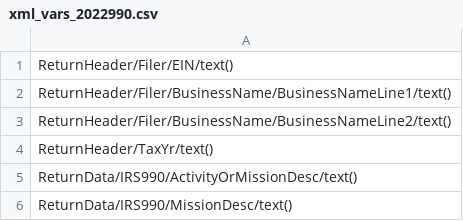
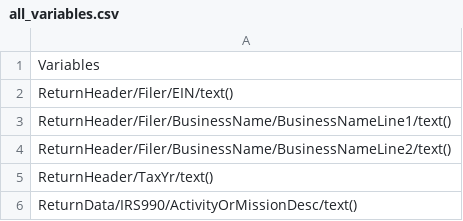
Before and after one commit to xianglli/990-converter, a CSV file: variables/all_variables.csv (was variables/xml_vars_2022990.csv), drawn as a sheet; only a part is shown; the shorter side is filled out with more unchanged rows; the diff names each change by its address in the sheet, - before the commit and + after, or states it on an @@ line.

Commit message:
add schedule c data extraction

```diff
--- a/variables/xml_vars_2022990.csv
+++ b/variables/all_variables.csv
+row 1: Variables
```
Also changed, not shown: 1 other file.
